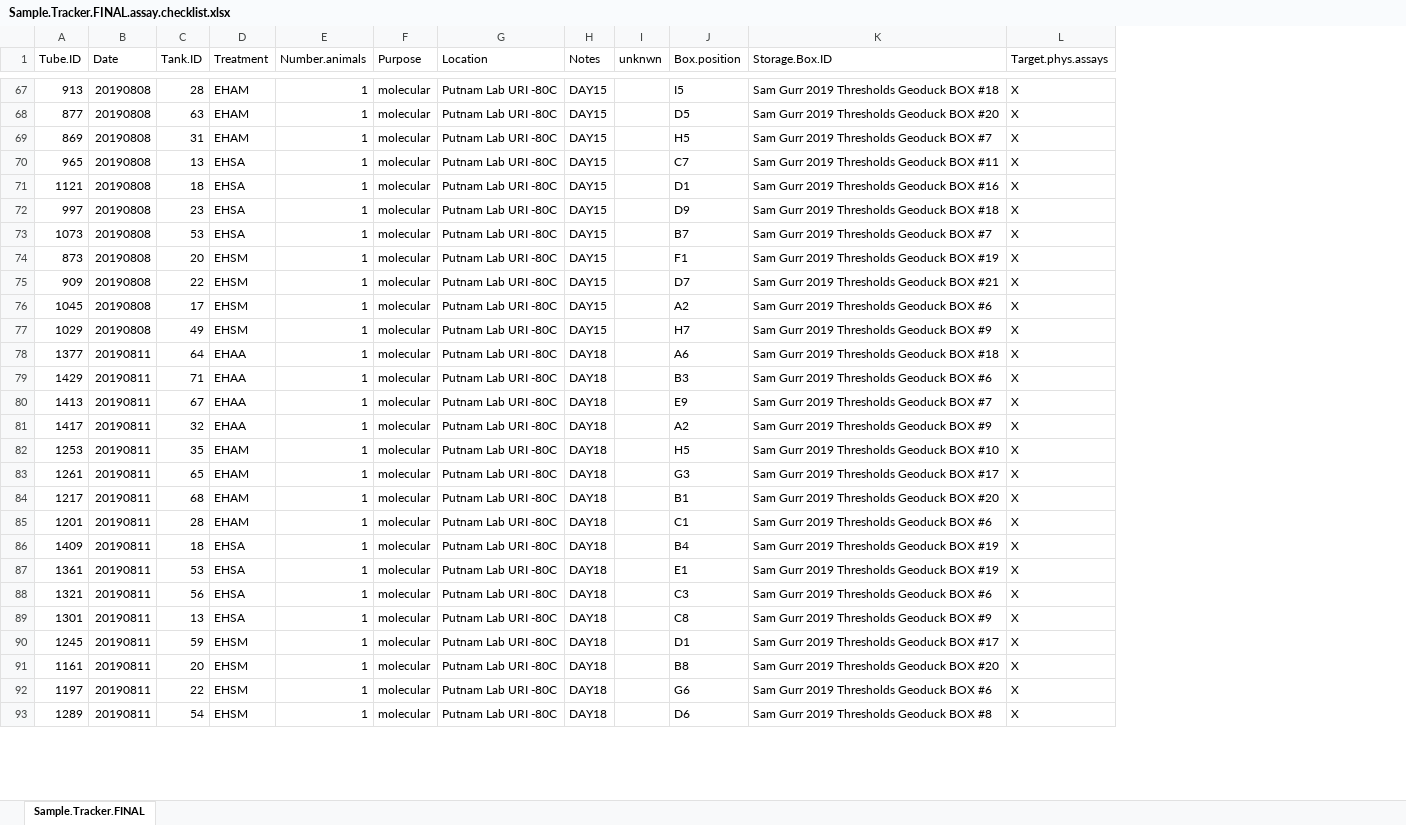
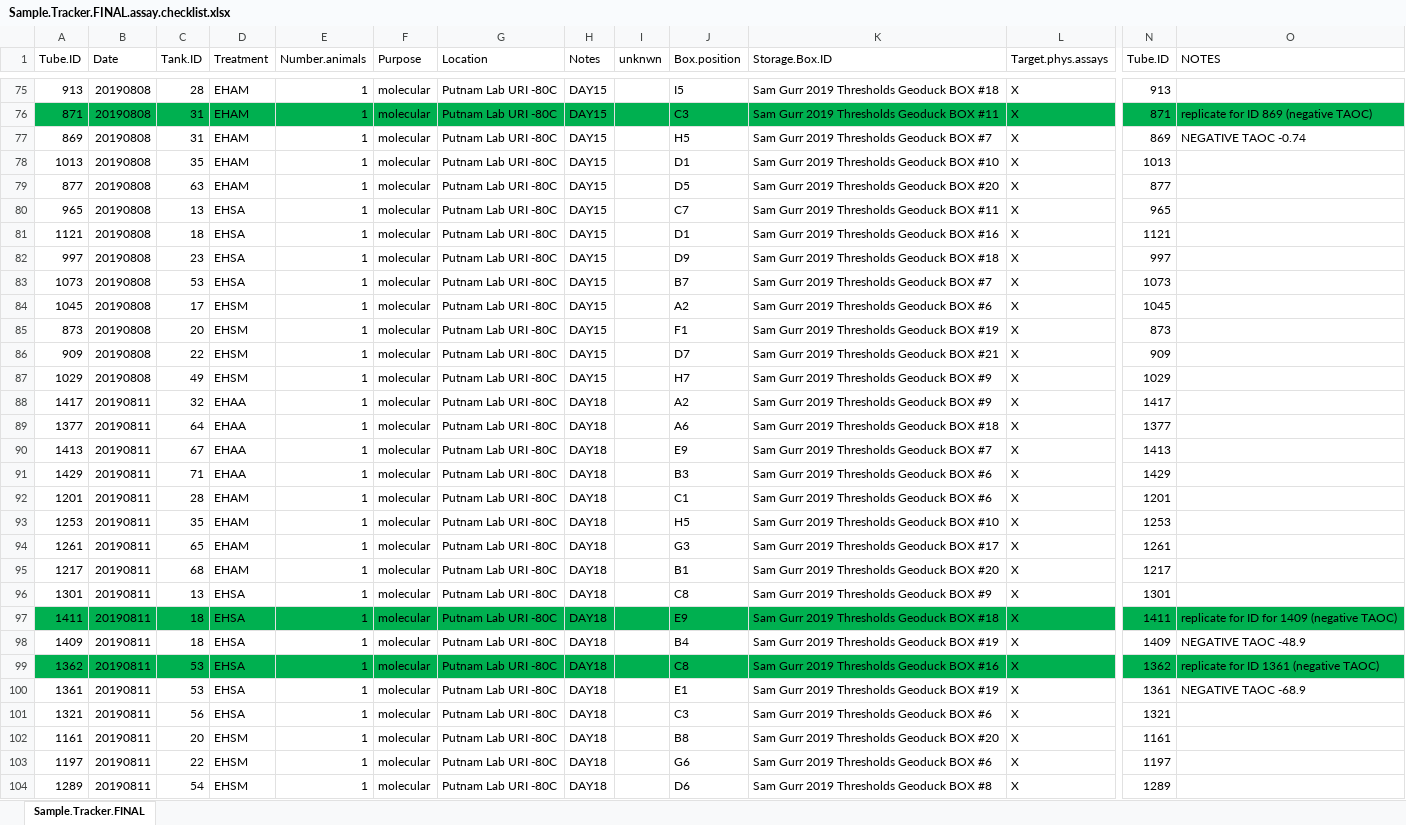
Before and after one commit to SamGurr/Intragenerational_thresholds_OA, an Excel workbook: RAnalysis/Sample.Tracker/Sample.Tracker.FINAL.assay.checklist.xlsx, sheet Sample.Tracker.FINAL, drawn as a sheet; only a part is shown, gaps mark what is left out; values as stored, in another font and other column widths than the file's, no borders; addresses are those after the commit; rows hold the shown columns only; the diff covers the shown part only; the diff names each change by its address in the sheet, - before the commit and + after, or states it on an @@ line.

Commit message:
phys data and sample tracker updates as of 20200119

```diff
--- a/RAnalysis/Sample.Tracker/Sample.Tracker.FINAL.assay.checklist.xlsx (sheet Sample.Tracker.FINAL)
+++ b/RAnalysis/Sample.Tracker/Sample.Tracker.FINAL.assay.checklist.xlsx (sheet Sample.Tracker.FINAL)
+column N (Tube.ID), rows 75-77: 913 | 871 | 869; rows 80-83: 965 | 1121 | 997 | 1073; rows 85-87: 873 | 909 | 1029; rows 89-90: 1377 | 1413; rows 93-95: 1253 | 1261 | 1217; rows 97-98: 1411 | 1409; rows 100-104: 1361 | 1321 | 1161 | 1197 | 1289
+column O (NOTES), rows 76-77: replicate for ID 869 (negative TAOC) | NEGATIVE TAOC -0.74; rows 97-98: replicate for ID for 1409 (negative TAOC) | NEGATIVE TAOC -48.9; row 100: NEGATIVE TAOC -68.9
-A76 (Tube.ID): 877
+A76 (Tube.ID): 871
-A76:L76 fill: none
+A76:L76 fill: #00B050
-C76 (Tank.ID): 63
+C76 (Tank.ID): 31
-J76 (Box.position): D5
+J76 (Box.position): C3
-K76 (Storage.Box.ID): Sam Gurr 2019 Thresholds Geoduck BOX #20
+K76 (Storage.Box.ID): Sam Gurr 2019 Thresholds Geoduck BOX #11
@@ row 66 moved to row 78: 1013 @@
+row 79: 877 | 20190808 | 63 | EHAM | 1 | molecular | Putnam Lab URI -80C | DAY15 |  | D5 | Sam Gurr 2019 Thresholds Geoduck BOX #20 | X | 877
@@ row 76 moved to row 84: 1045 @@
@@ row 81 moved to row 88: 1417 @@
@@ row 79 moved to row 91: 1429 @@
+row 92: 1201 | 20190811 | 28 | EHAM | 1 | molecular | Putnam Lab URI -80C | DAY18 |  | C1 | Sam Gurr 2019 Thresholds Geoduck BOX #6 | X | 1201
@@ row 89 moved to row 96: 1301 @@
-A97 (Tube.ID): 1201
+A97 (Tube.ID): 1411
-A97:L97 fill: none
+A97:L97 fill: #00B050
-C97 (Tank.ID): 28
+C97 (Tank.ID): 18
-D97 (Treatment): EHAM
+D97 (Treatment): EHSA
-J97 (Box.position): C1
+J97 (Box.position): E9
-K97 (Storage.Box.ID): Sam Gurr 2019 Thresholds Geoduck BOX #6
+K97 (Storage.Box.ID): Sam Gurr 2019 Thresholds Geoduck BOX #18
+row 99: 1362 | 20190811 | 53 | EHSA | 1 | molecular | Putnam Lab URI -80C | DAY18 |  | C8 | Sam Gurr 2019 Thresholds Geoduck BOX #16 | X | 1362 | replicate for ID 1361 (negative TAOC)
@@ row 90 moved to row 105: 1245 @@
```
Also changed, not shown: 16 added rows, 19 removed rows, 859 moved rows, 52 edited cells and cell formats elsewhere in this sheet, RAnalysis/Data/Phys.assays/Master_table.xlsx, 10 other files.
